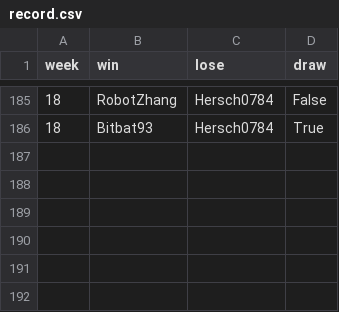
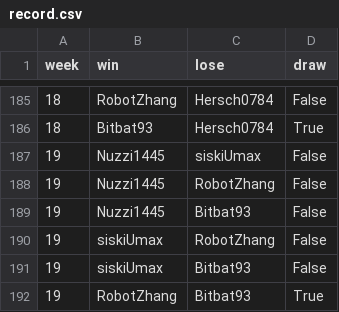
Before and after one commit to ShitianZhang22/CASA-Colonist-Rating, a CSV file: data/record.csv, drawn as a sheet; only a part is shown, gaps mark what is left out.

```diff
--- a/data/record.csv
+++ b/data/record.csv
@@ -186 +186,7 @@ week,win,lose,draw
 18,Bitbat93,Hersch0784,True
+19,Nuzzi1445,siskiUmax,False
+19,Nuzzi1445,RobotZhang,False
+19,Nuzzi1445,Bitbat93,False
+19,siskiUmax,RobotZhang,False
+19,siskiUmax,Bitbat93,False
+19,RobotZhang,Bitbat93,True
```
Also changed, not shown: data/rating.csv, 5 other files.
